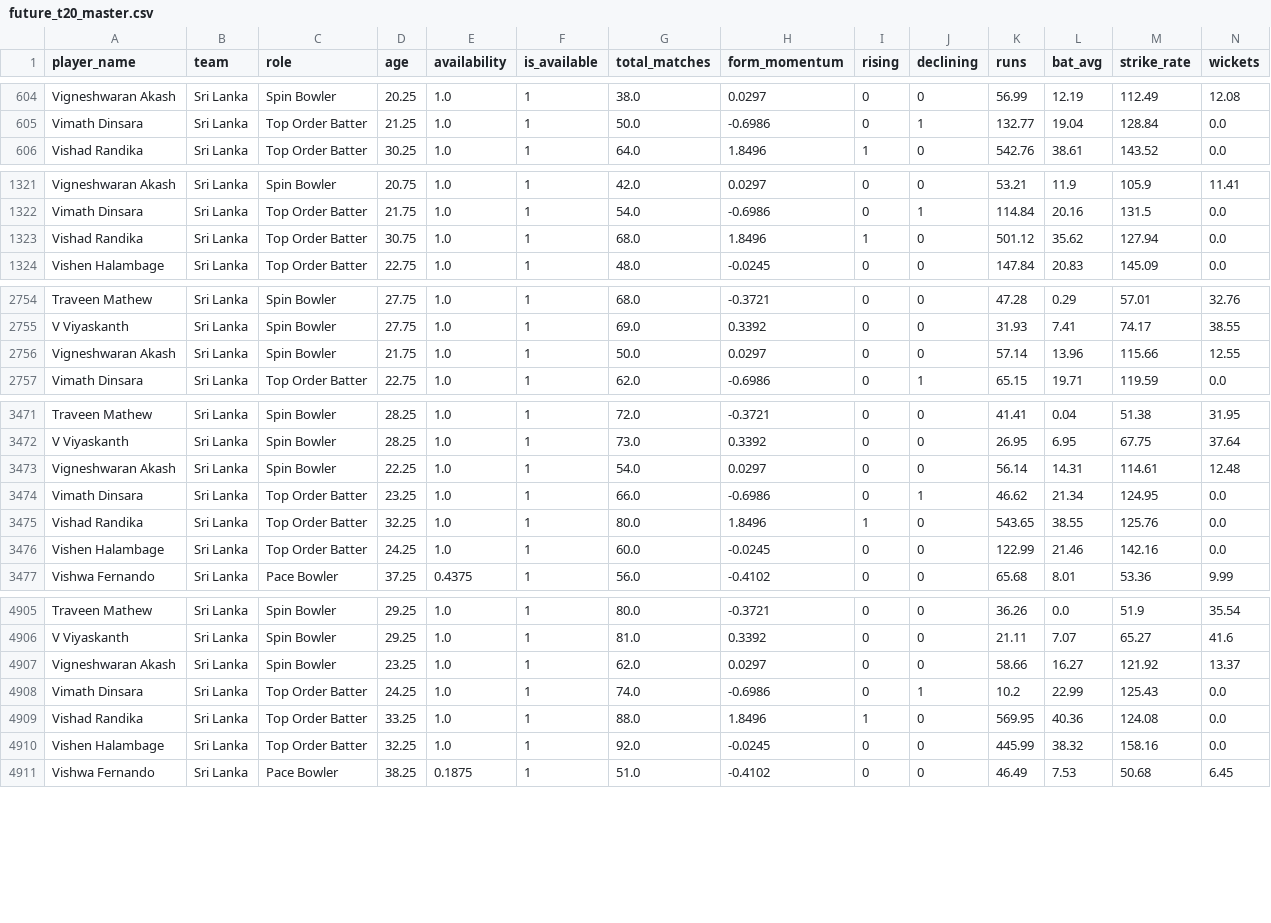
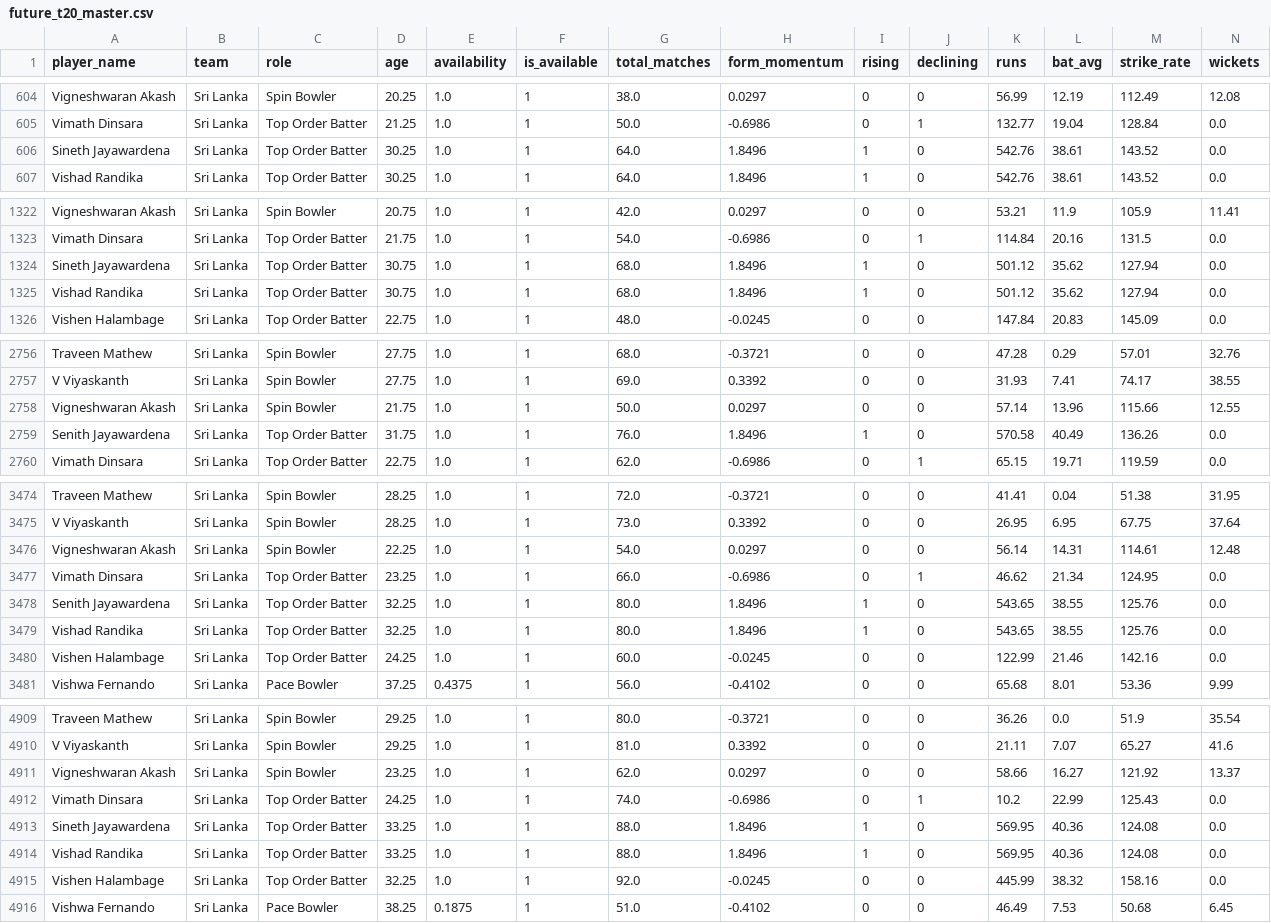
Before and after one commit to Ishad-Shyamal/R26-IT-096, a CSV file: server/microservice-3/python_ml/data/processed/future_t20_master.csv, drawn as a sheet; only a part is shown, gaps mark what is left out; rows hold the shown columns only; the diff covers the shown part only; the diff names each change by its address in the sheet, - before the commit and + after, or states it on an @@ line.

```diff
--- a/server/microservice-3/python_ml/data/processed/future_t20_master.csv
+++ b/server/microservice-3/python_ml/data/processed/future_t20_master.csv
+row 606: Sineth Jayawardena | Sri Lanka | Top Order Batter | 30.25 | 1.0 | 1 | 64.0 | 1.8496 | 1 | 0 | 542.76 | 38.61 | 143.52 | 0.0
+row 1324: Sineth Jayawardena | Sri Lanka | Top Order Batter | 30.75 | 1.0 | 1 | 68.0 | 1.8496 | 1 | 0 | 501.12 | 35.62 | 127.94 | 0.0
+row 2759: Senith Jayawardena | Sri Lanka | Top Order Batter | 31.75 | 1.0 | 1 | 76.0 | 1.8496 | 1 | 0 | 570.58 | 40.49 | 136.26 | 0.0
+row 3478: Senith Jayawardena | Sri Lanka | Top Order Batter | 32.25 | 1.0 | 1 | 80.0 | 1.8496 | 1 | 0 | 543.65 | 38.55 | 125.76 | 0.0
+row 4913: Sineth Jayawardena | Sri Lanka | Top Order Batter | 33.25 | 1.0 | 1 | 88.0 | 1.8496 | 1 | 0 | 569.95 | 40.36 | 124.08 | 0.0
```
Also changed, not shown: 1 added row elsewhere in this file, server/microservice-2/predictions/India.csv, server/microservice-2/predictions/Sri Lanka.csv, 5 other files.
